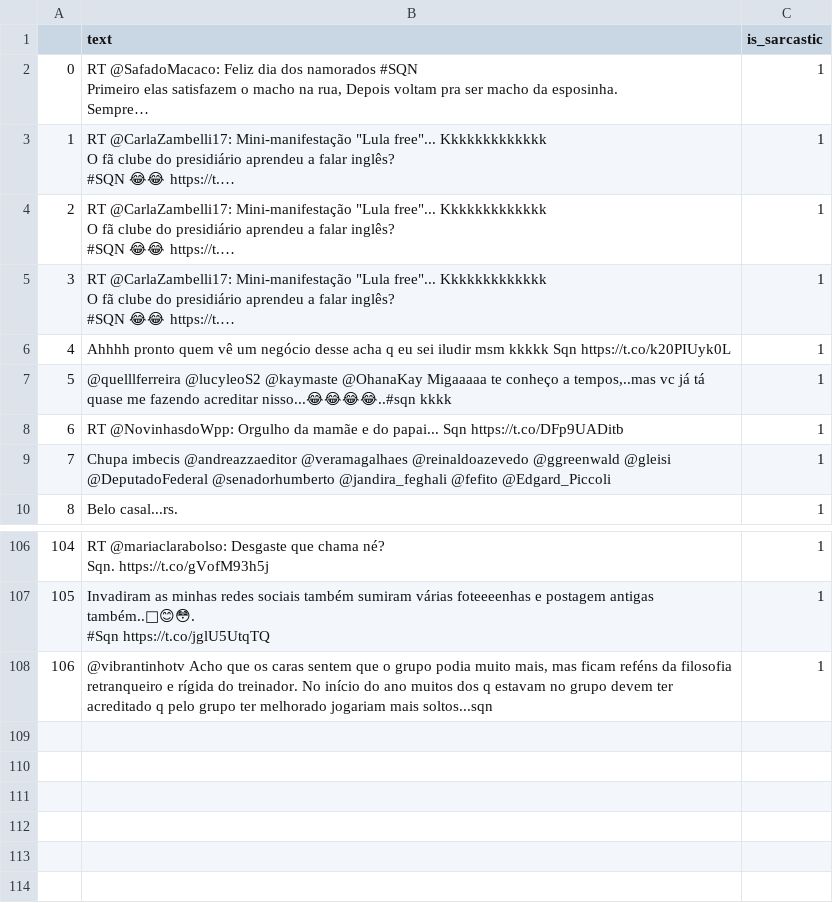
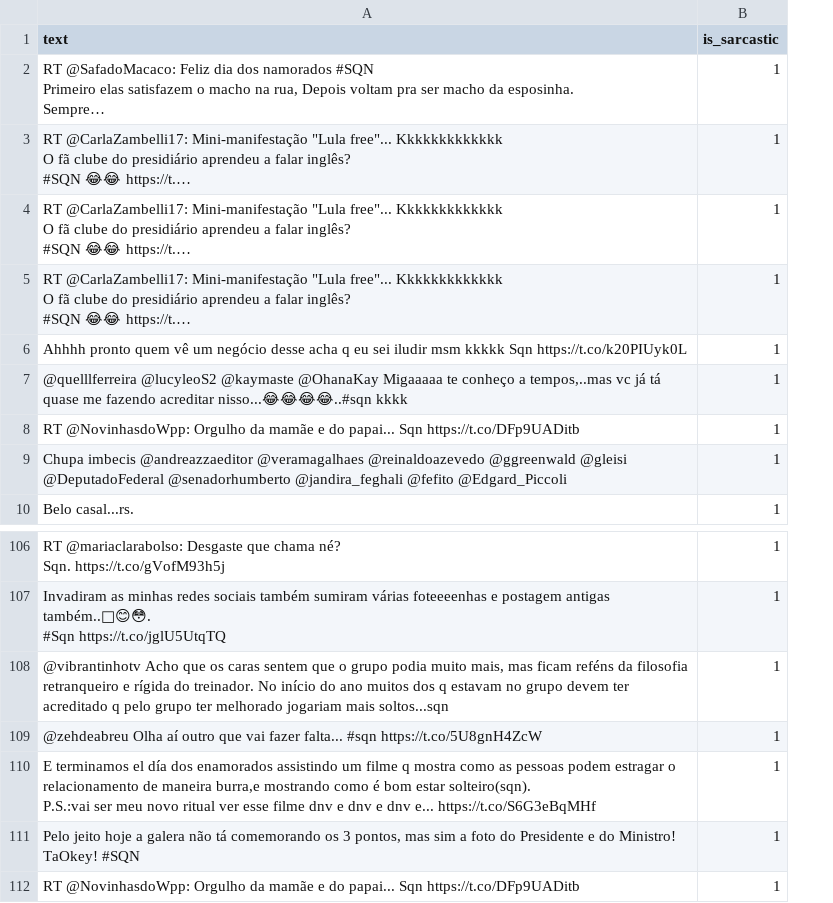
Before and after one commit to dwahast/Sarcasm_Detection, a CSV file: twitter_sarcastic_data.csv, drawn as a sheet; only a part is shown, gaps mark what is left out; removed rows and columns are numbered as before the commit, all else as after; ↵ is a line break in a cell; the diff names each change by its address in the sheet, - before the commit and + after, or states it on an @@ line.

```diff
--- a/twitter_sarcastic_data.csv
+++ b/twitter_sarcastic_data.csv
-column A, rows 2-10: 0 | 1 | 2 | 3 | 4 | 5 | 6 | 7 | 8; rows 106-108: 104 | 105 | 106
+row 109: @zehdeabreu Olha aí outro que vai fazer falta... #sqn https://t.co/5U8gnH4ZcW | 1
+row 110: E terminamos el día dos enamorados assistindo um filme q mostra como as pessoas podem estragar o relacionamento de maneira burra,e mostrando como é bom estar solteiro(sqn). ↵ P.S.:vai ser meu novo ritual ver esse filme dnv e dnv e dnv e... https://t.co/S6G3eBqMHf | 1
+row 111: Pelo jeito hoje a galera não tá comemorando os 3 pontos, mas sim a foto do Presidente e do Ministro! TaOkey! #SQN | 1
+row 112: RT @NovinhasdoWpp: Orgulho da mamãe e do papai... Sqn https://t.co/DFp9UADitb | 1
```
Also changed, not shown: 2 other files.
